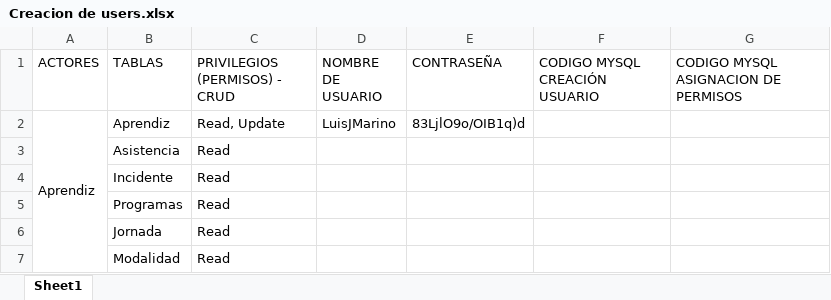
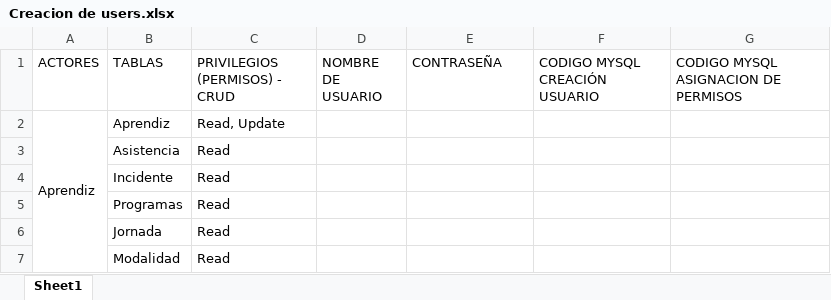
Before and after one commit to scrumteamlmack/Repositorio-de-equipo-3, an Excel workbook: Creacion de users.xlsx, sheet Sheet1, drawn as a sheet; only a part is shown; values as stored, in another font and other column widths than the file's, no cell formats; the diff covers the shown part only; the diff names each change by its address in the sheet, - before the commit and + after, or states it on an @@ line.

```diff
--- a/Creacion de users.xlsx (sheet Sheet1)
+++ b/Creacion de users.xlsx (sheet Sheet1)
-D2 (NOMBRE DE USUARIO): LuisJMarino
+D2 (NOMBRE DE USUARIO): (empty)
-E2 (CONTRASEÑA): 83LjlO9o/OIB1q)d
+E2 (CONTRASEÑA): (empty)
```
Also changed, not shown: 7 added rows, 11 removed rows, 21 edited cells and merged cells elsewhere in this sheet, cell formats.
